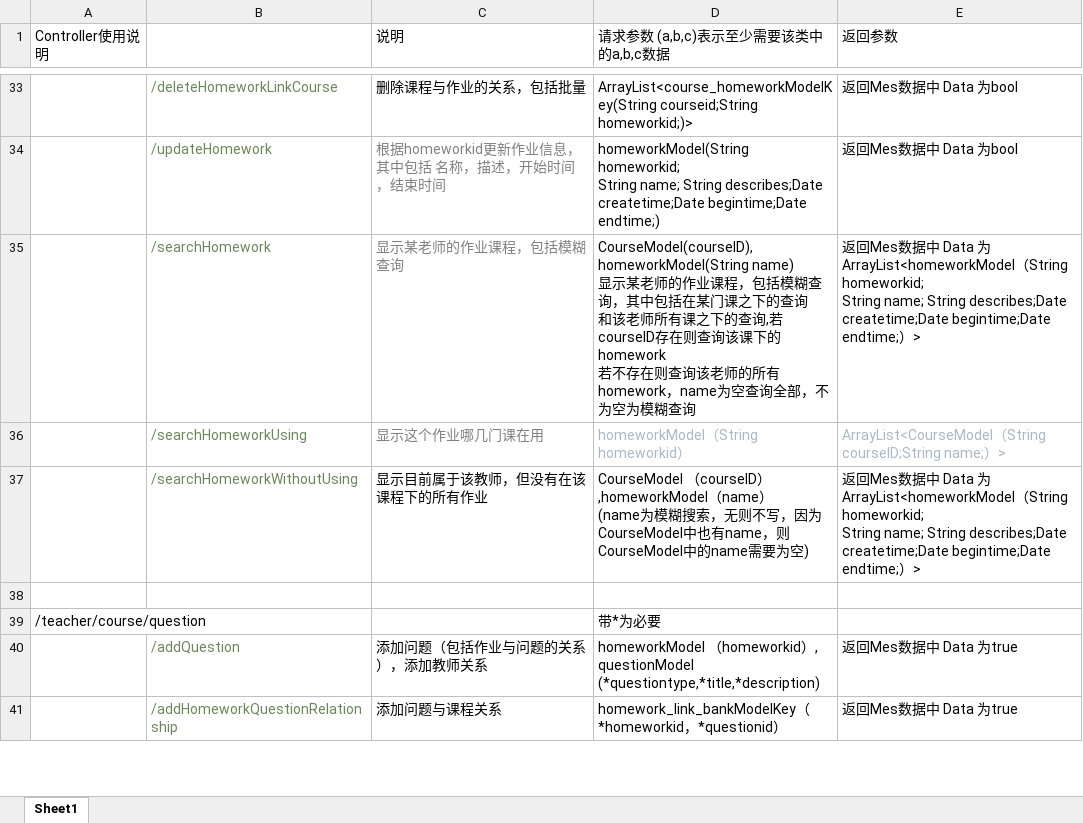
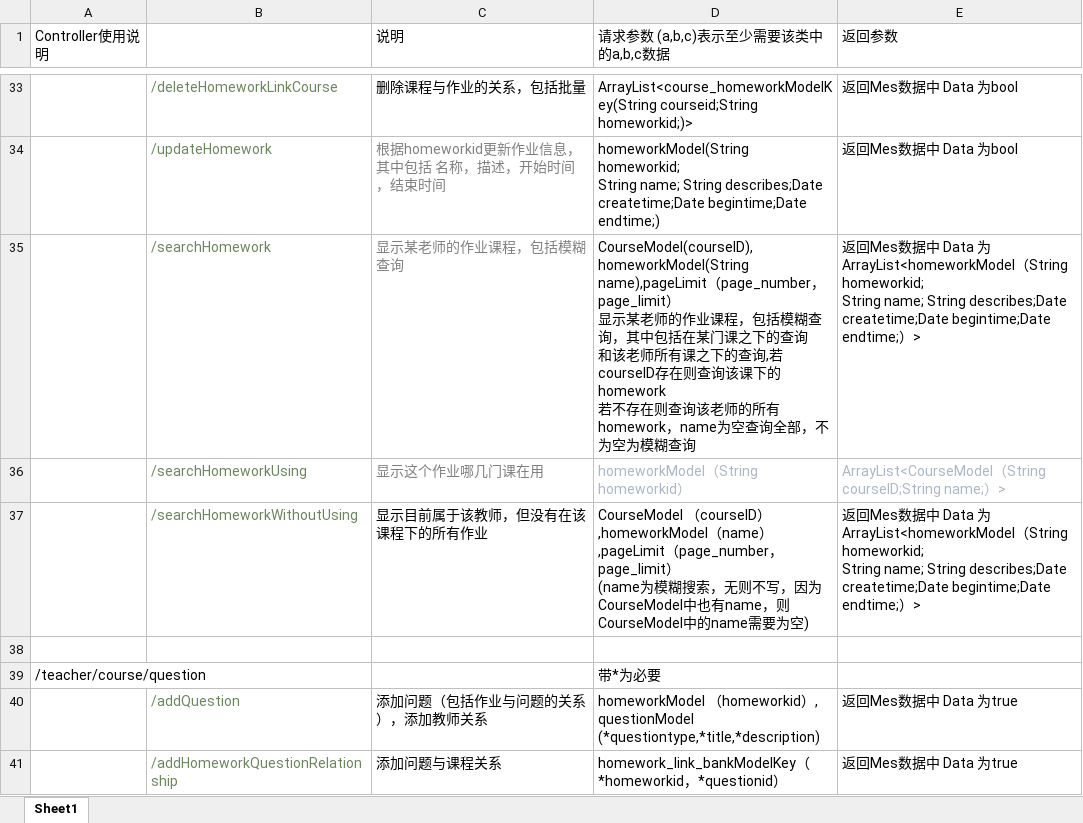
Before and after one commit to nainaiguang/sseoj, an Excel workbook: src/main/doc/工程实践说明文档.xlsx, sheet Sheet1, drawn as a sheet; only a part is shown, gaps mark what is left out; values as stored, in another font and other column widths than the file's, no borders; ↵ is a line break in a cell; the diff covers the shown part only; the diff names each change by its address in the sheet, - before the commit and + after, or states it on an @@ line.

```diff
--- a/src/main/doc/工程实践说明文档.xlsx (sheet Sheet1)
+++ b/src/main/doc/工程实践说明文档.xlsx (sheet Sheet1)
-D35 (请求参数 (a,b,c)表示至少需要该类中的a,b,c数据): CourseModel(courseID),homeworkModel(String name) ↵ 显示某老…
+D35 (请求参数 (a,b,c)表示至少需要该类中的a,b,c数据): CourseModel(courseID),homeworkModel(String name),pageLimit（page_number，page_limit） ↵ 显示某老…
-D37 (请求参数 (a,b,c)表示至少需要该类中的a,b,c数据): …name） ↵ (name…
+D37 (请求参数 (a,b,c)表示至少需要该类中的a,b,c数据): …name）,pageLimit（page_number，page_limit） ↵ (name…
```
Also changed, not shown: 5 edited cells elsewhere in this sheet, 21 other files.
